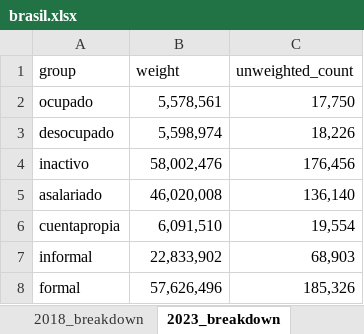
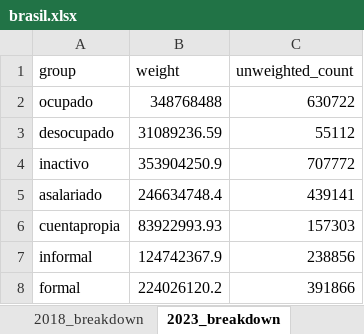
Before and after one commit to agustoromero/UNGS_informalidad_comparada, an Excel workbook: outputs/harmonized_excels/brasil.xlsx, sheet 2023_breakdown, drawn as a sheet; values as stored, in another font and other column widths than the file's, no borders; the diff names each change by its address in the sheet, - before the commit and + after, or states it on an @@ line.

```diff
--- a/outputs/harmonized_excels/brasil.xlsx (sheet 2023_breakdown)
+++ b/outputs/harmonized_excels/brasil.xlsx (sheet 2023_breakdown)
-B2 (weight): 5,578,561
+B2 (weight): 348768488
-C2 (unweighted_count): 17,750
+C2 (unweighted_count): 630722
-B3 (weight): 5,598,974
+B3 (weight): 31089236.59
-C3 (unweighted_count): 18,226
+C3 (unweighted_count): 55112
-B4 (weight): 58,002,476
+B4 (weight): 353904250.9
-C4 (unweighted_count): 176,456
+C4 (unweighted_count): 707772
-B5 (weight): 46,020,008
+B5 (weight): 246634748.4
-C5 (unweighted_count): 136,140
+C5 (unweighted_count): 439141
-B6 (weight): 6,091,510
+B6 (weight): 83922993.93
-C6 (unweighted_count): 19,554
+C6 (unweighted_count): 157303
-B7 (weight): 22,833,902
+B7 (weight): 124742367.9
-C7 (unweighted_count): 68,903
+C7 (unweighted_count): 238856
-B8 (weight): 57,626,496
+B8 (weight): 224026120.2
-C8 (unweighted_count): 185,326
+C8 (unweighted_count): 391866
```
Also changed, not shown: sheet summary, sheet 2018_breakdown, outputs/diagnostics/auditoria_y_cuadros.xlsx, outputs/harmonized_excels/argentina.xlsx, 24 other files.
